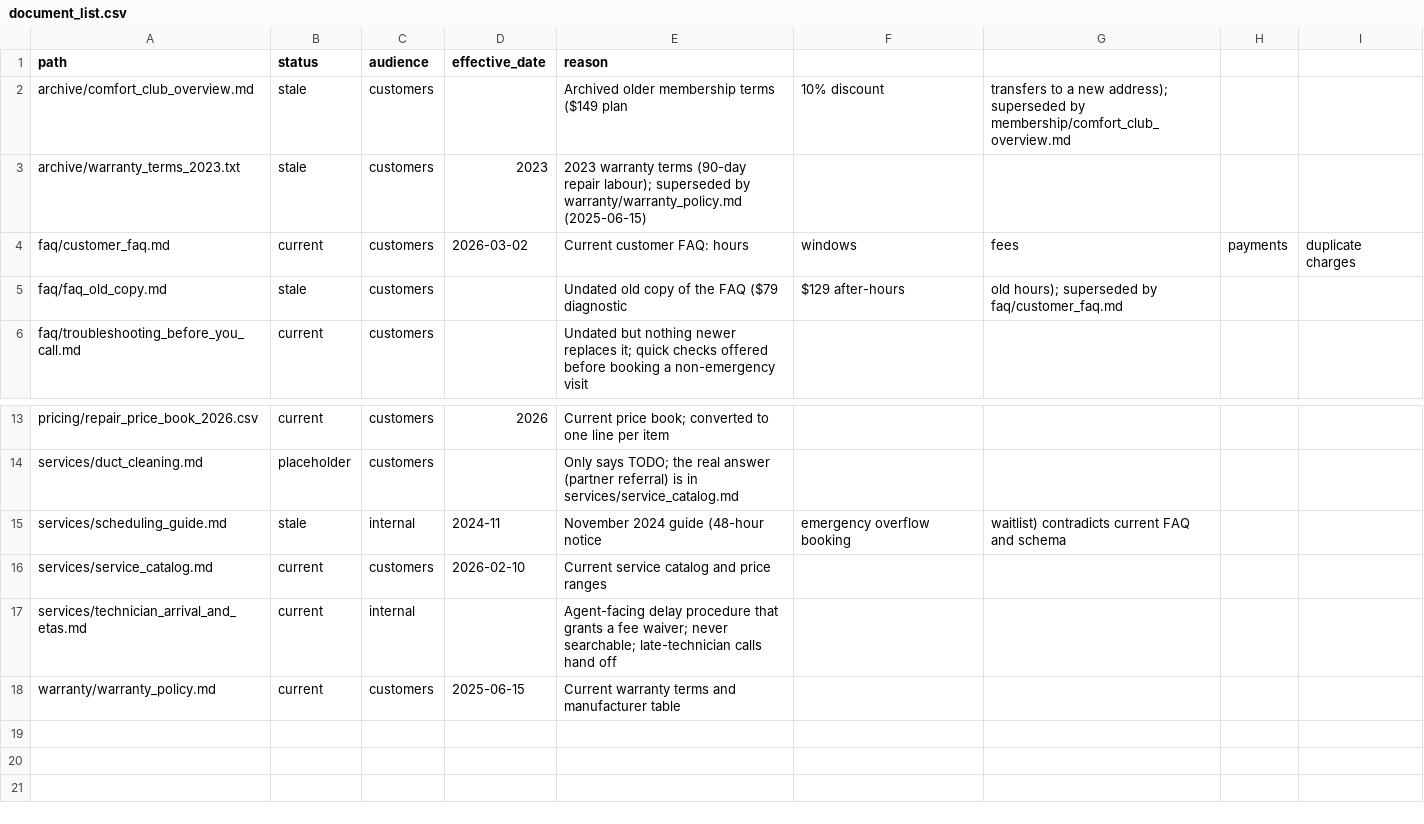
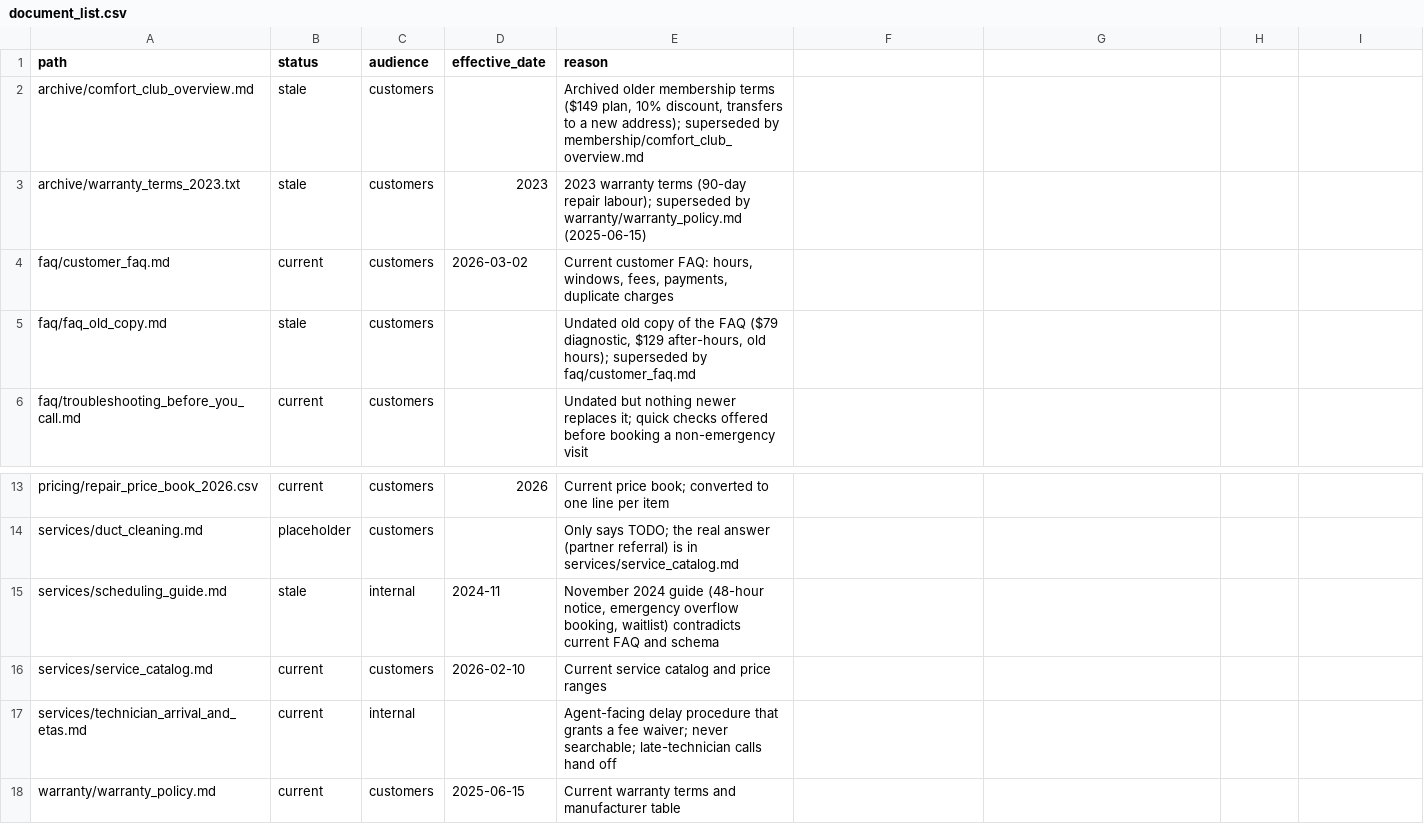
Before and after one commit to lucycchi/AI_Call_Center_Agent, a CSV file: data/document_list.csv, drawn as a sheet; only a part is shown, gaps mark what is left out.

```diff
--- a/data/document_list.csv
+++ b/data/document_list.csv
@@ -1,6 +1,6 @@
 path,status,audience,effective_date,reason
-archive/comfort_club_overview.md,stale,customers,,Archived older membership terms ($149 plan, 10% discount, transfers to a new address); superseded by membership/comfort_club_overview.md
+archive/comfort_club_overview.md,stale,customers,,"Archived older membership terms ($149 plan, 10% discount, transfers to a new address); superseded by membership/comfort_club_overview.md"
 archive/warranty_terms_2023.txt,stale,customers,2023,2023 warranty terms (90-day repair labour); superseded by warranty/warranty_policy.md (2025-06-15)
-faq/customer_faq.md,current,customers,2026-03-02,Current customer FAQ: hours, windows, fees, payments, duplicate charges
-faq/faq_old_copy.md,stale,customers,,Undated old copy of the FAQ ($79 diagnostic, $129 after-hours, old hours); superseded by faq/customer_faq.md
+faq/customer_faq.md,current,customers,2026-03-02,"Current customer FAQ: hours, windows, fees, payments, duplicate charges"
+faq/faq_old_copy.md,stale,customers,,"Undated old copy of the FAQ ($79 diagnostic, $129 after-hours, old hours); superseded by faq/customer_faq.md"
 faq/troubleshooting_before_you_call.md,current,customers,,Undated but nothing newer replaces it; quick checks offered before booking a non-emergency visit
@@ -14,3 +14,3 @@ pricing/repair_price_book_2026.csv,current,customers,2026,Current price book; co
 services/duct_cleaning.md,placeholder,customers,,Only says TODO; the real answer (partner referral) is in services/service_catalog.md
-services/scheduling_guide.md,stale,internal,2024-11,November 2024 guide (48-hour notice, emergency overflow booking, waitlist) contradicts current FAQ and schema
+services/scheduling_guide.md,stale,internal,2024-11,"November 2024 guide (48-hour notice, emergency overflow booking, waitlist) contradicts current FAQ and schema"
 services/service_catalog.md,current,customers,2026-02-10,Current service catalog and price ranges
```
Also changed, not shown: 23 other files.
